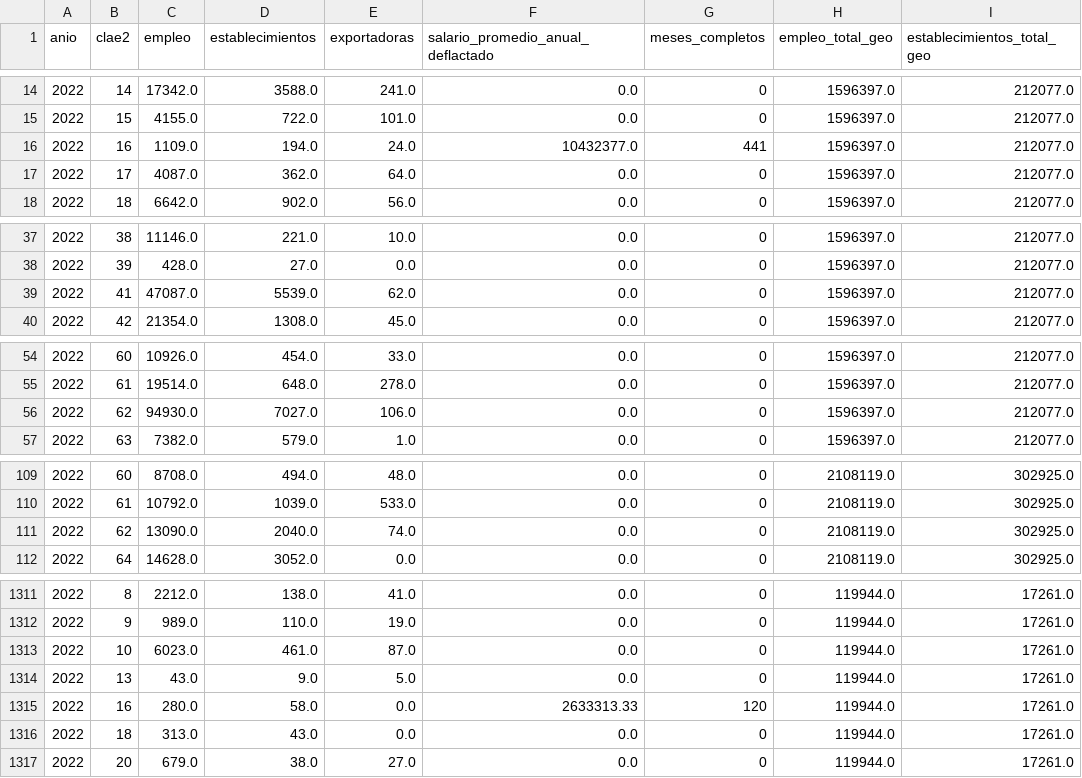
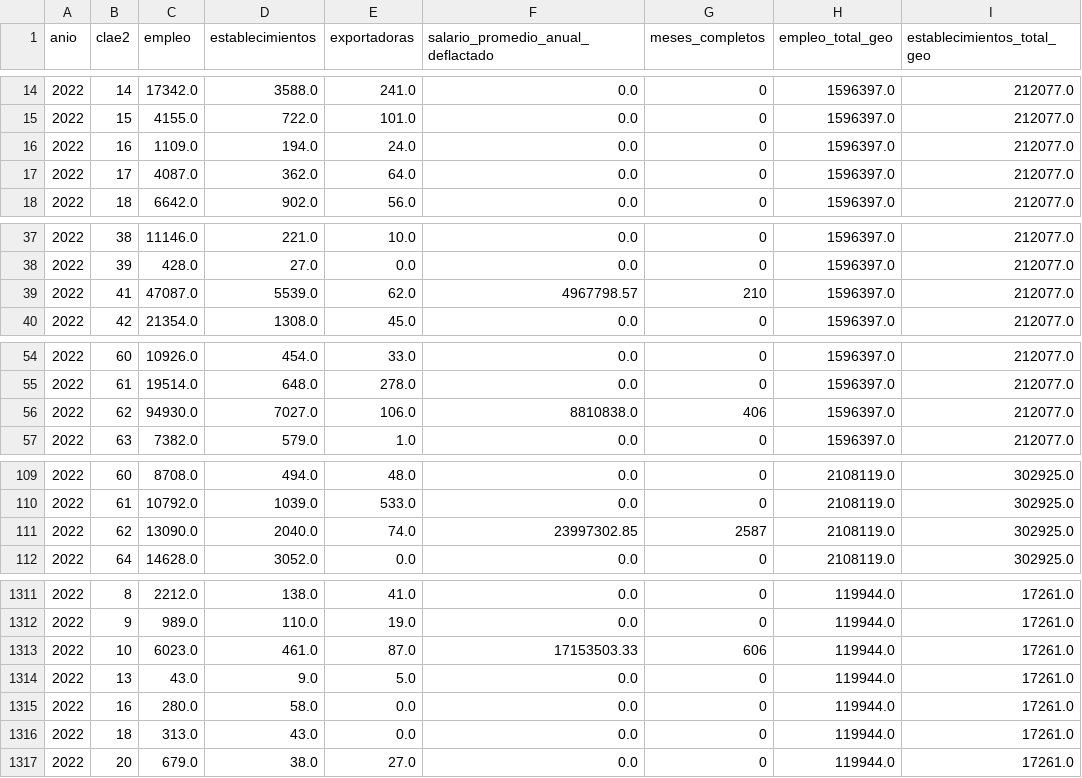
Before and after one commit to agustoromero/clusters_productivos, a CSV file: clusters_productivos/pipeline/output/marts/features_provincia.csv, drawn as a sheet; only a part is shown, gaps mark what is left out; the diff covers the shown part only; the diff names each change by its address in the sheet, - before the commit and + after, or states it on an @@ line.

```diff
--- a/clusters_productivos/pipeline/output/marts/features_provincia.csv
+++ b/clusters_productivos/pipeline/output/marts/features_provincia.csv
-F16: 10432377.0
+F16: 0.0
-G16 (meses_completos): 441
+G16 (meses_completos): 0
-F39: 0.0
+F39: 4967798.57
-G39 (meses_completos): 0
+G39 (meses_completos): 210
-F56: 0.0
+F56: 8810838.0
-G56 (meses_completos): 0
+G56 (meses_completos): 406
-F111: 0.0
+F111: 23997302.85
-G111 (meses_completos): 0
+G111 (meses_completos): 2587
-F1313: 0.0
+F1313: 17153503.33
-G1313 (meses_completos): 0
+G1313 (meses_completos): 606
-F1315: 2633313.33
+F1315: 0.0
-G1315 (meses_completos): 120
+G1315 (meses_completos): 0
```
Also changed, not shown: 26 edited cells elsewhere in this file, clusters_productivos/pipeline/output/clusters/clusters_departamento.csv, clusters_productivos/pipeline/output/clusters/clusters_provincia.csv, 11 other files.
